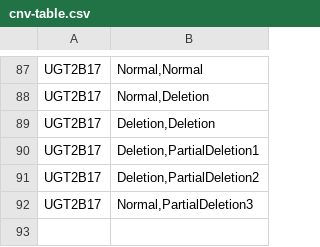
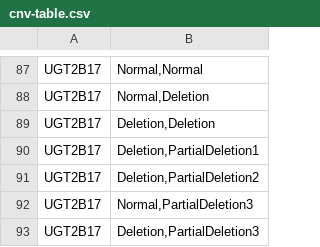
Before and after one commit to sbslee/pypgx, a CSV file: pypgx/api/data/cnv-table.csv, drawn as a sheet; only a part is shown, gaps mark what is left out; the diff names each change by its address in the sheet, - before the commit and + after, or states it on an @@ line.

Commit message:
Update CNV data for UGT2B17

```diff
--- a/pypgx/api/data/cnv-table.csv
+++ b/pypgx/api/data/cnv-table.csv
+row 93: UGT2B17 | Deletion,PartialDeletion3
```
Also changed, not shown: 2 other files.
